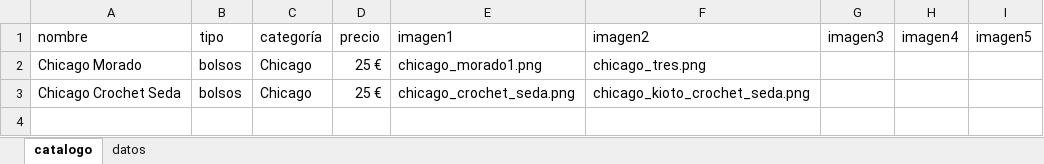
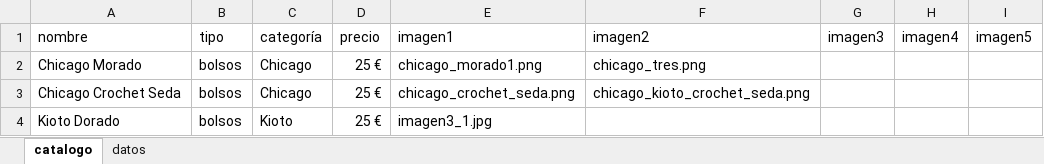
Before and after one commit to guillebielza/maruchis, an Excel workbook: catalogo.xlsx, sheet catalogo, drawn as a sheet; values as stored, in another font and other column widths than the file's, no borders; table styles not drawn; the diff names each change by its address in the sheet, - before the commit and + after, or states it on an @@ line.

```diff
--- a/catalogo.xlsx (sheet catalogo)
+++ b/catalogo.xlsx (sheet catalogo)
+row 4: Kioto Dorado | bolsos | Kioto | 25 € | imagen3_1.jpg
```
Also changed, not shown: 1 other file.
